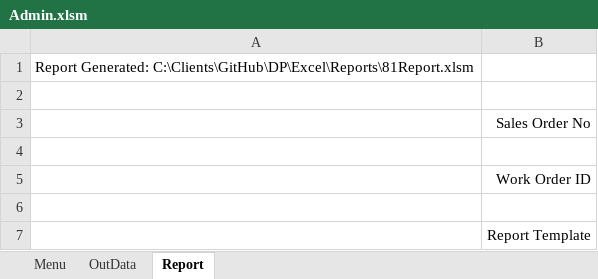
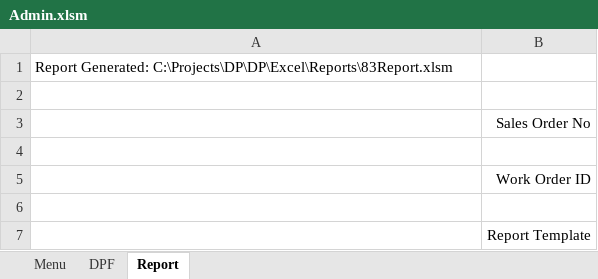
Before and after one commit to FrankDesimone/DP, an Excel workbook: DP/Excel/Admin.xlsm, sheet Report, drawn as a sheet; values as stored, in another font and other column widths than the file's, no borders; charts and pictures not drawn; the diff names each change by its address in the sheet, - before the commit and + after, or states it on an @@ line.

```diff
--- a/DP/Excel/Admin.xlsm (sheet Report)
+++ b/DP/Excel/Admin.xlsm (sheet Report)
@@ sheet tab hidden: OutData @@
@@ sheet tab unhidden: DPF @@
-A1: Report Generated: C:\Clients\GitHub\DP\Excel\Reports\81Report.xlsm
+A1: Report Generated: C:\Projects\DP\DP\Excel\Reports\83Report.xlsm
```
Also changed, not shown: charts or pictures, 15 other files.
